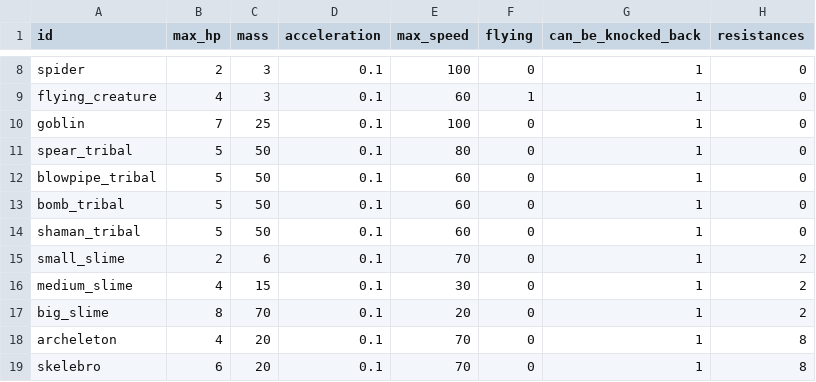
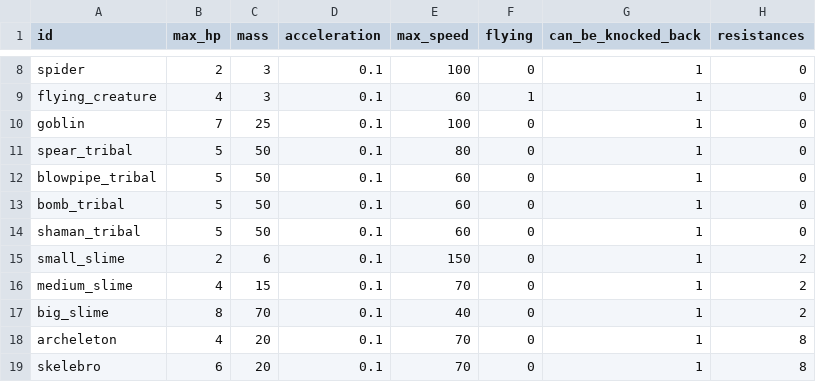
Before and after one commit to MateuSai/Where-is-the-Princess, a CSV file: Characters/data.csv, drawn as a sheet; only a part is shown, gaps mark what is left out; the diff names each change by its address in the sheet, - before the commit and + after, or states it on an @@ line.

```diff
--- a/Characters/data.csv
+++ b/Characters/data.csv
-E15 (max_speed): 70
+E15 (max_speed): 150
-E16 (max_speed): 30
+E16 (max_speed): 70
-E17 (max_speed): 20
+E17 (max_speed): 40
```
Also changed, not shown: 8 other files.
